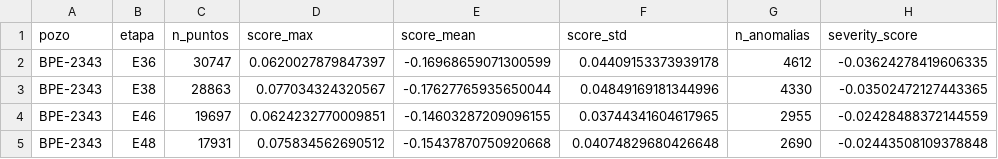
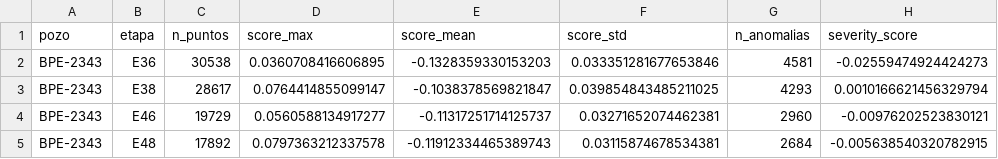
Before and after one commit to lmbsoft/deteccion-anomalias, a CSV file: data/etapas_priorizadas.csv, drawn as a sheet.

Commit message:
final

```diff
--- a/data/etapas_priorizadas.csv
+++ b/data/etapas_priorizadas.csv
@@ -1,5 +1,5 @@
 pozo,etapa,n_puntos,score_max,score_mean,score_std,n_anomalias,severity_score
-BPE-2343,E36,30747,0.0620027879847397,-0.16968659071300599,0.04409153373939178,4612,-0.03624278419606335
-BPE-2343,E38,28863,0.077034324320567,-0.17627765935650044,0.04849169181344996,4330,-0.03502472127443365
-BPE-2343,E46,19697,0.0624232770009851,-0.14603287209096155,0.03744341604617965,2955,-0.02428488372144559
-BPE-2343,E48,17931,0.075834562690512,-0.15437870750920668,0.04074829680426648,2690,-0.02443508109378848
+BPE-2343,E36,30538,0.0360708416606895,-0.1328359330153203,0.033351281677653846,4581,-0.02559474924424273
+BPE-2343,E38,28617,0.0764414855099147,-0.1038378569821847,0.039854843485211025,4293,0.0010166621456329794
+BPE-2343,E46,19729,0.0560588134917277,-0.11317251714125737,0.03271652074462381,2960,-0.00976202523830121
+BPE-2343,E48,17892,0.0797363212337578,-0.11912334465389743,0.03115874678534381,2684,-0.005638540320782915
```
